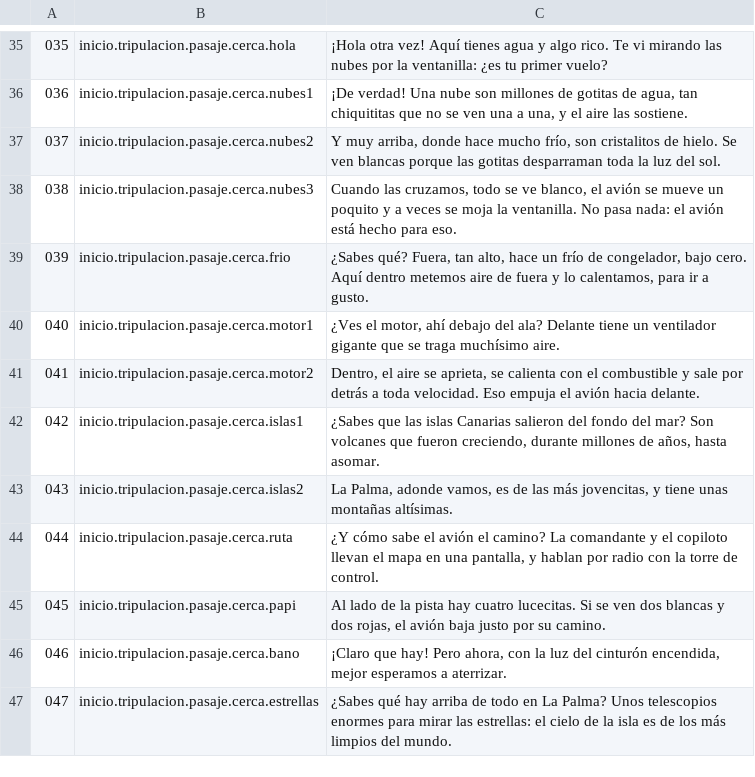
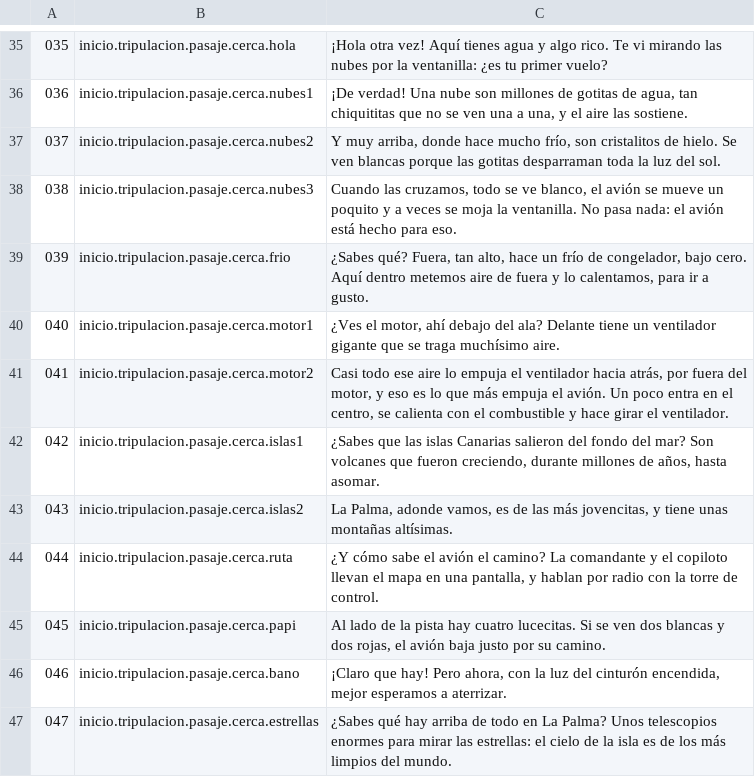
Before and after one commit to OksigeniaSL/oga-veve, a TSV file: docs/voces/guion-tripulacion-canarias.tsv, drawn as a sheet; only a part is shown, gaps mark what is left out.

Commit message:
La lámina del motor, rehecha: en un motor de doble flujo lo que más empuja es el aire frío del ventilador
La de antes solo dibujaba el chorro caliente, y la tripulante y Ara lo
contaban igual («se calienta y sale por detrás»; «un ventilador que tira
aire calentito»). En el turbofán del JAZ 90 casi todo el aire lo mueve el
ventilador por fuera del núcleo, frío, y es lo que más empuja: lo dice la
figura del turbofán de la tarjeta del avión, y ahora la lámina y las frases
dicen lo mismo. Las dos frases con voz quedan para regrabar.

```diff
--- a/docs/voces/guion-tripulacion-canarias.tsv
+++ b/docs/voces/guion-tripulacion-canarias.tsv
@@ -40,3 +40,3 @@
 040	inicio.tripulacion.pasaje.cerca.motor1	¿Ves el motor, ahí debajo del ala? Delante tiene un ventilador gigante que se traga muchísimo aire.
-041	inicio.tripulacion.pasaje.cerca.motor2	Dentro, el aire se aprieta, se calienta con el combustible y sale por detrás a toda velocidad. Eso empuja el avión hacia delante.
+041	inicio.tripulacion.pasaje.cerca.motor2	Casi todo ese aire lo empuja el ventilador hacia atrás, por fuera del motor, y eso es lo que más empuja el avión. Un poco entra en el centro, se calienta con el combustible y hace girar el ventilador.
 042	inicio.tripulacion.pasaje.cerca.islas1	¿Sabes que las islas Canarias salieron del fondo del mar? Son volcanes que fueron creciendo, durante millones de años, hasta asomar.
```
Also changed, not shown: docs/voces/frases.tsv, docs/voces/guion-ara.tsv, 8 other files.
